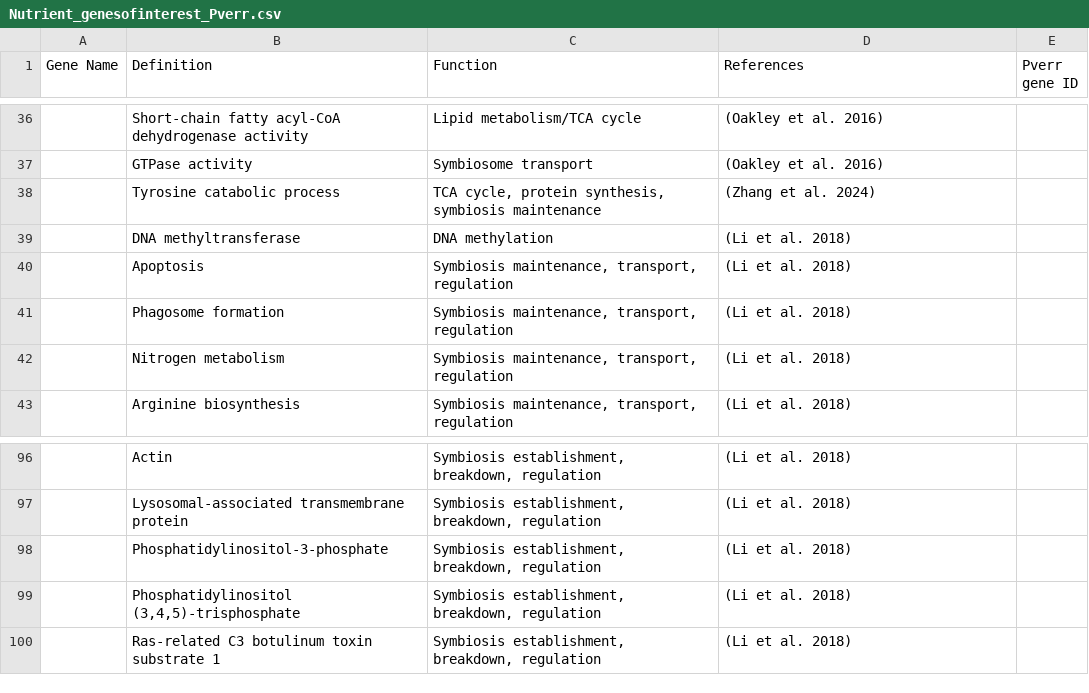
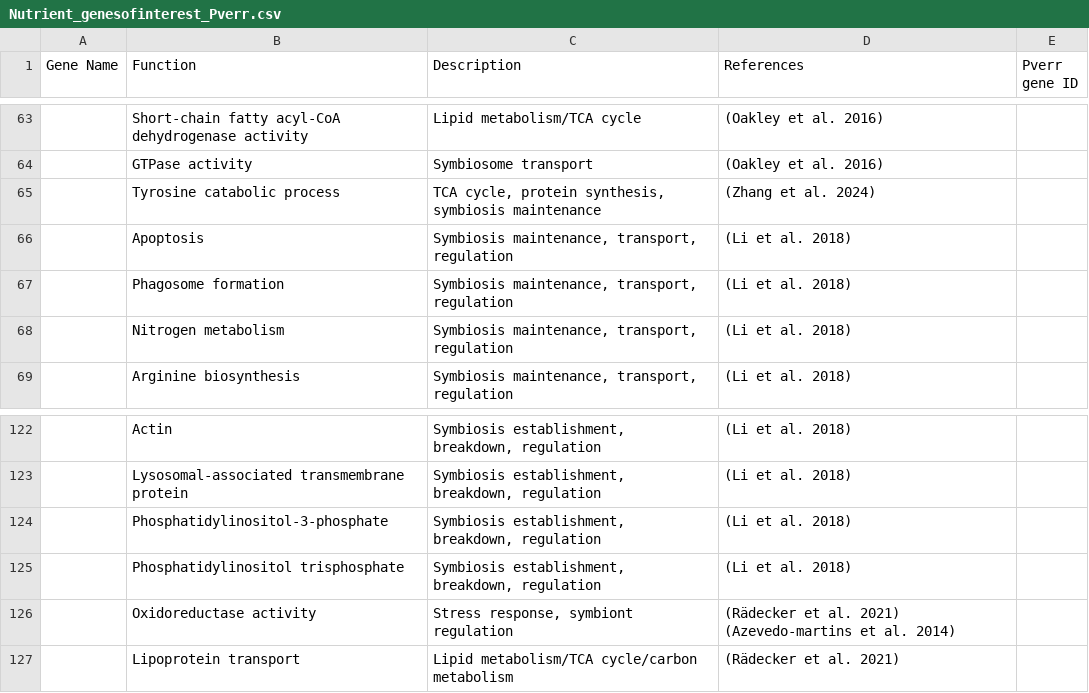
Before and after one commit to hputnam/Becker_E5, a CSV file: Bioinformatics/Output/Nutrient_genesofinterest_Pverr.csv, drawn as a sheet; only a part is shown, gaps mark what is left out; removed rows and columns are numbered as before the commit, all else as after; the diff covers the shown part only; the diff names each change by its address in the sheet, - before the commit and + after, or states it on an @@ line.

```diff
--- a/Bioinformatics/Output/Nutrient_genesofinterest_Pverr.csv
+++ b/Bioinformatics/Output/Nutrient_genesofinterest_Pverr.csv
-B1: Definition
+B1: Function
-C1: Function
+C1: Description
-row 39:  | DNA methyltransferase | DNA methylation | (Li et al. 2018)
-B125 (Function): Phosphatidylinositol (3,4,5)-trisphosphate
+B125 (Function): Phosphatidylinositol trisphosphate
-row 100:  | Ras-related C3 botulinum toxin substrate 1 | Symbiosis establishment, breakdown, regulation | (Li et al. 2018)
+row 126:  | Oxidoreductase activity | Stress response, symbiont regulation | (Rädecker et al. 2021) (Azevedo-martins et al. 2014)
+row 127:  | Lipoprotein transport | Lipid metabolism/TCA cycle/carbon metabolism | (Rädecker et al. 2021)
```
Also changed, not shown: 29 added rows, 2 removed rows and 3 edited cells elsewhere in this file.
